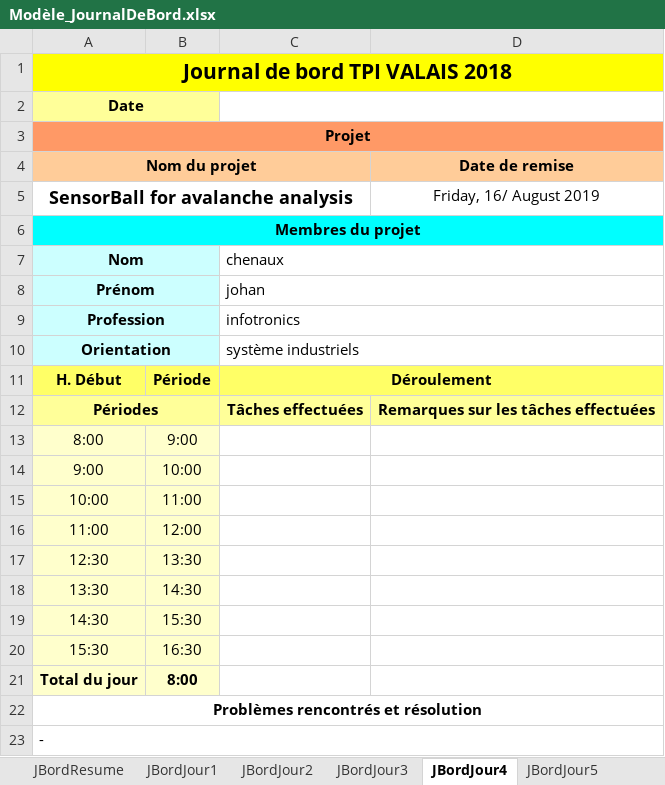
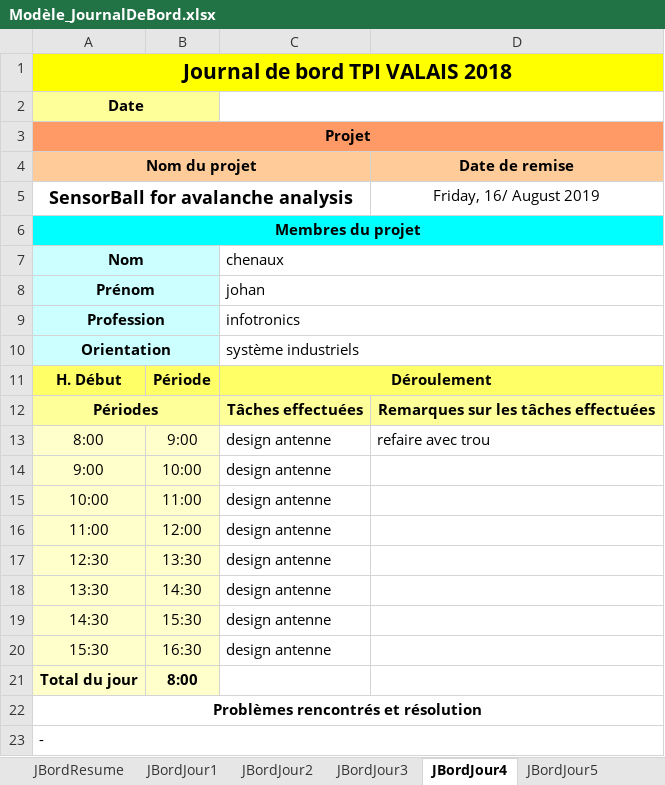
Before and after one commit to Deadecho95/Bachelor_Antenna, an Excel workbook: Rapport/Modèle_JournalDeBord.xlsx, sheet JBordJour4, drawn as a sheet; only a part is shown; values as stored, in another font and other column widths than the file's, no borders; the diff names each change by its address in the sheet, - before the commit and + after, or states it on an @@ line.

Commit message:
modifiy antenn

```diff
--- a/Rapport/Modèle_JournalDeBord.xlsx (sheet JBordJour4)
+++ b/Rapport/Modèle_JournalDeBord.xlsx (sheet JBordJour4)
-C13:C20: (empty)
+C13:C20: design antenne
-D13 (Date de remise): (empty)
+D13 (Date de remise): refaire avec trou
```
Also changed, not shown: sheet JBordResume, sheet JBordJour3, Rapport/planning.xlsx, 49 other files.
